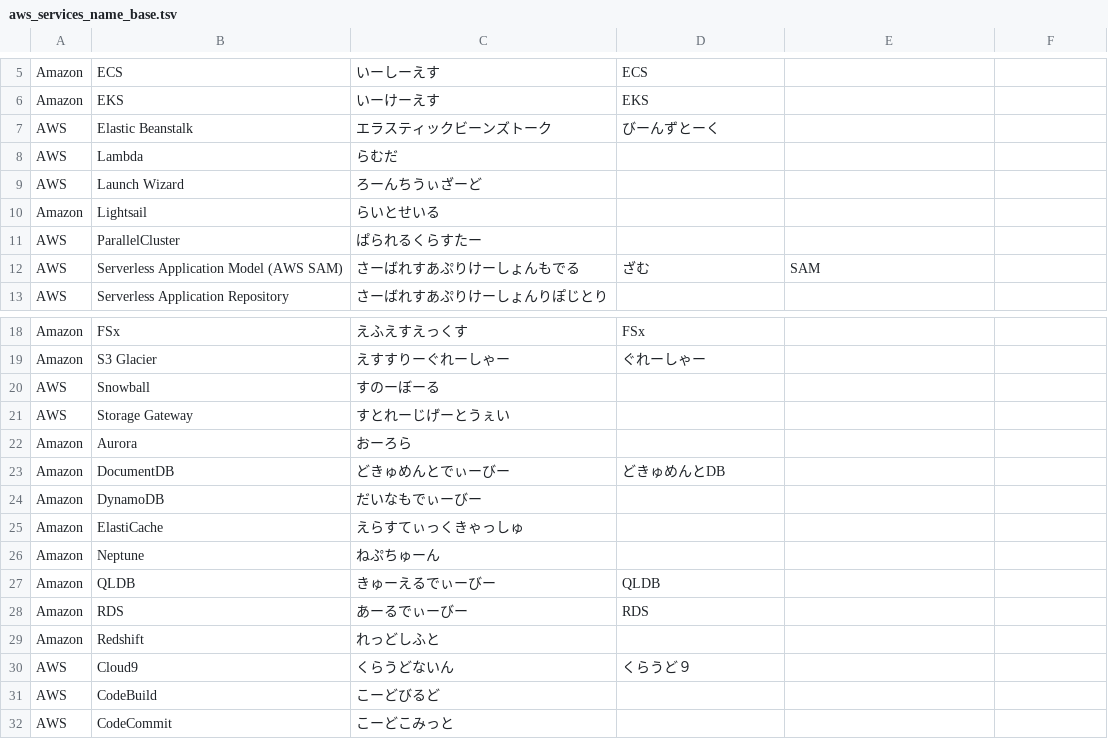
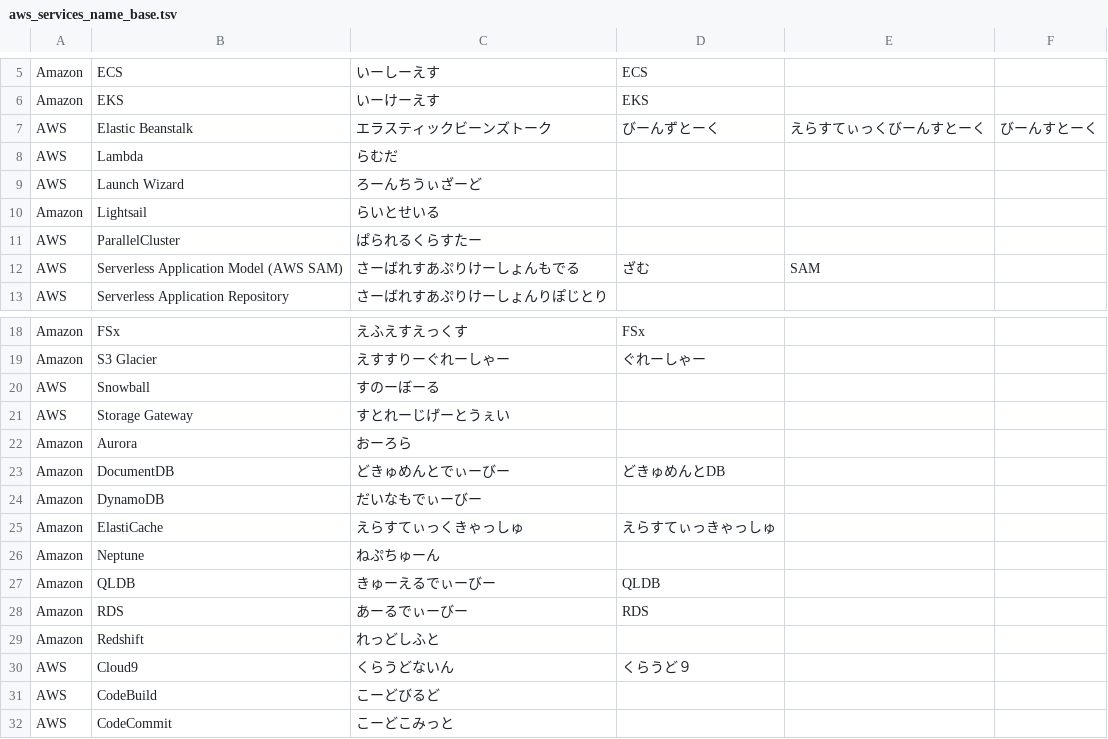
Before and after one commit to konyu/aws_dic_for_google_ime, a TSV file: input/aws_services_name_base.tsv, drawn as a sheet; only a part is shown, gaps mark what is left out.

```diff
--- a/input/aws_services_name_base.tsv
+++ b/input/aws_services_name_base.tsv
@@ -6,3 +6,3 @@ Amazon	ECS	いーしーえす	ECS
 Amazon	EKS	いーけーえす	EKS		
-AWS	Elastic Beanstalk	エラスティックビーンズトーク	びーんずとーく		
+AWS	Elastic Beanstalk	エラスティックビーンズトーク	びーんずとーく	えらすてぃっくびーんすとーく	びーんすとーく
 AWS	Lambda	らむだ			
@@ -24,3 +24,3 @@ Amazon	DocumentDB	どきゅめんとでぃーびー	どきゅめんとDB
 Amazon	DynamoDB	だいなもでぃーびー			
-Amazon	ElastiCache	えらすてぃっくきゃっしゅ			
+Amazon	ElastiCache	えらすてぃっくきゃっしゅ	えらすてぃっきゃっしゅ		
 Amazon	Neptune	ねぷちゅーん			
```
Also changed, not shown: 4 other files.
